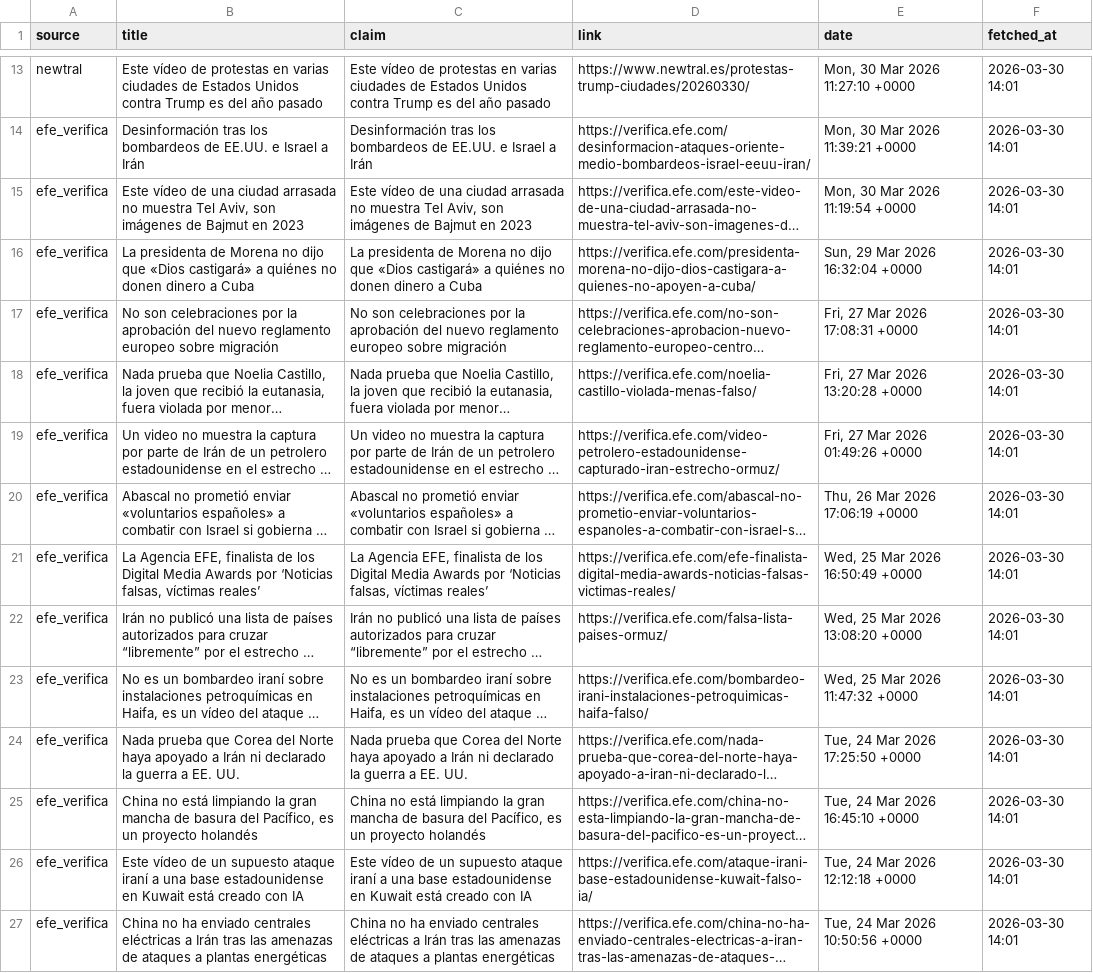
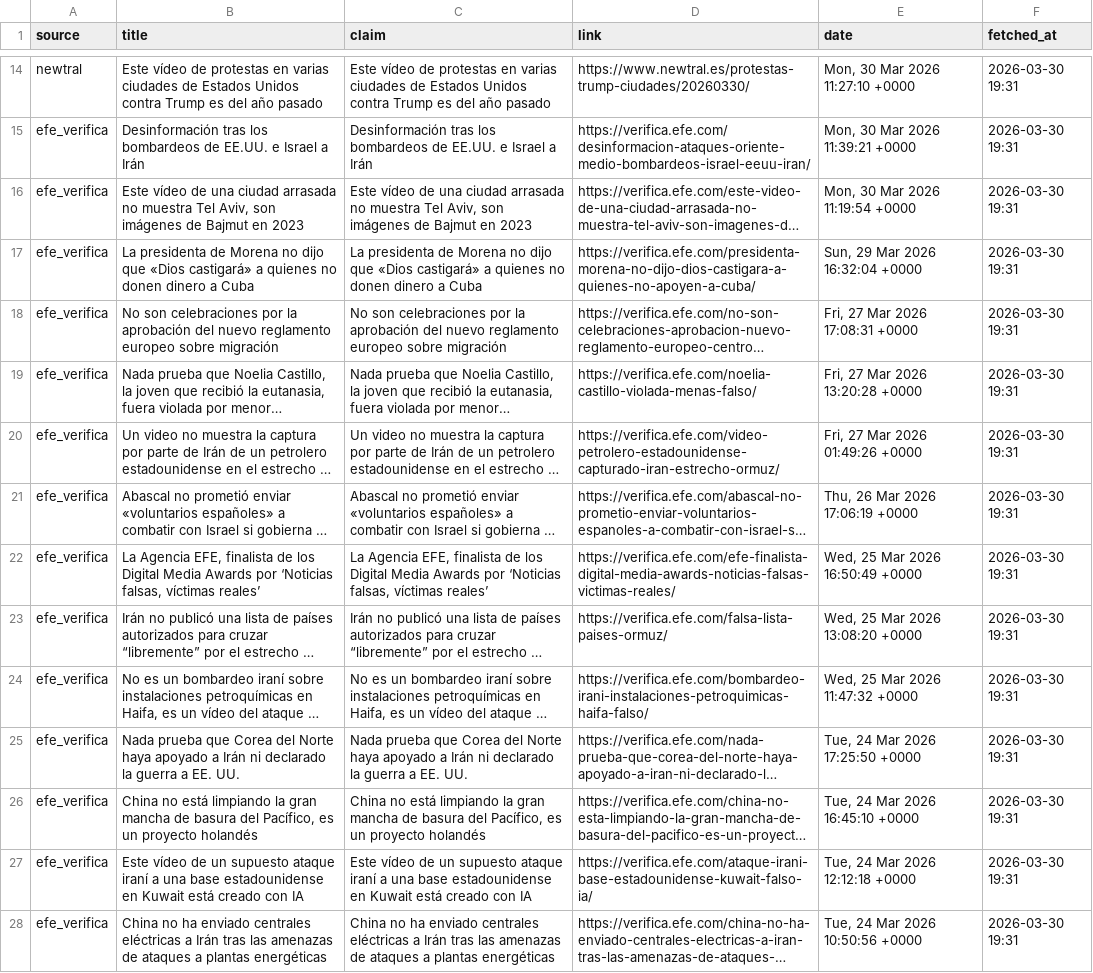
Before and after one commit to mcasrom/SIEG-Politica-Nacional-, a CSV file: data/export/nr/disinfo_bulos.csv, drawn as a sheet; only a part is shown, gaps mark what is left out; long unchanged cells end in …; addresses are those after the commit; the diff covers the shown part only; the diff names each change by its address in the sheet, - before the commit and + after, or states it on an @@ line.

```diff
--- a/data/export/nr/disinfo_bulos.csv
+++ b/data/export/nr/disinfo_bulos.csv
-F14:F28 (fetched_at): 2026-03-30 14:01
+F14:F28 (fetched_at): 2026-03-30 19:31
-B17 (title): …castigará» a quiénes no donen…
+B17 (title): …castigará» a quienes no donen…
-C17 (claim): …castigará» a quiénes no donen…
+C17 (claim): …castigará» a quienes no donen…
```
Also changed, not shown: 5 added rows, 4 removed rows and 73 edited cells elsewhere in this file, data/export/nr/coordination_alerts.csv, data/export/nr/disinfo_alerts.csv, 4 other files.
